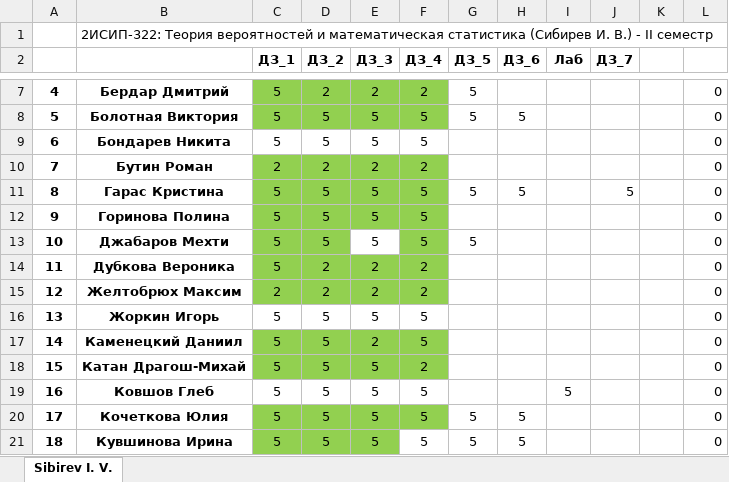
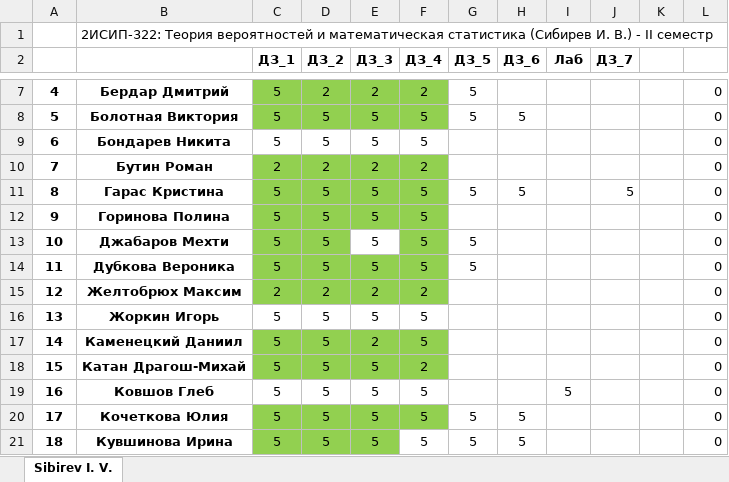
Before and after one commit to IvanSibirevV2/KipFin_Lab_2023-24_Git0, an Excel workbook: _2ИСИП-322_ТерВер.xlsx, sheet Sibirev I. V., drawn as a sheet; only a part is shown, gaps mark what is left out; values as stored, in another font and other column widths than the file's, no borders; conditional formats not drawn; the diff names each change by its address in the sheet, - before the commit and + after, or states it on an @@ line.

```diff
--- a/_2ИСИП-322_ТерВер.xlsx (sheet Sibirev I. V.)
+++ b/_2ИСИП-322_ТерВер.xlsx (sheet Sibirev I. V.)
-D14 (ДЗ_2): 2
+D14 (ДЗ_2): 5
-E14 (ДЗ_3): 2
+E14 (ДЗ_3): 5
-F14 (ДЗ_4): 2
+F14 (ДЗ_4): 5
-G14 (ДЗ_5): (empty)
+G14 (ДЗ_5): 5
```
Also changed, not shown: _2ИСИП-122_ТерВер.xlsx, _2ИСИП-722_ТерВер.xlsx.
